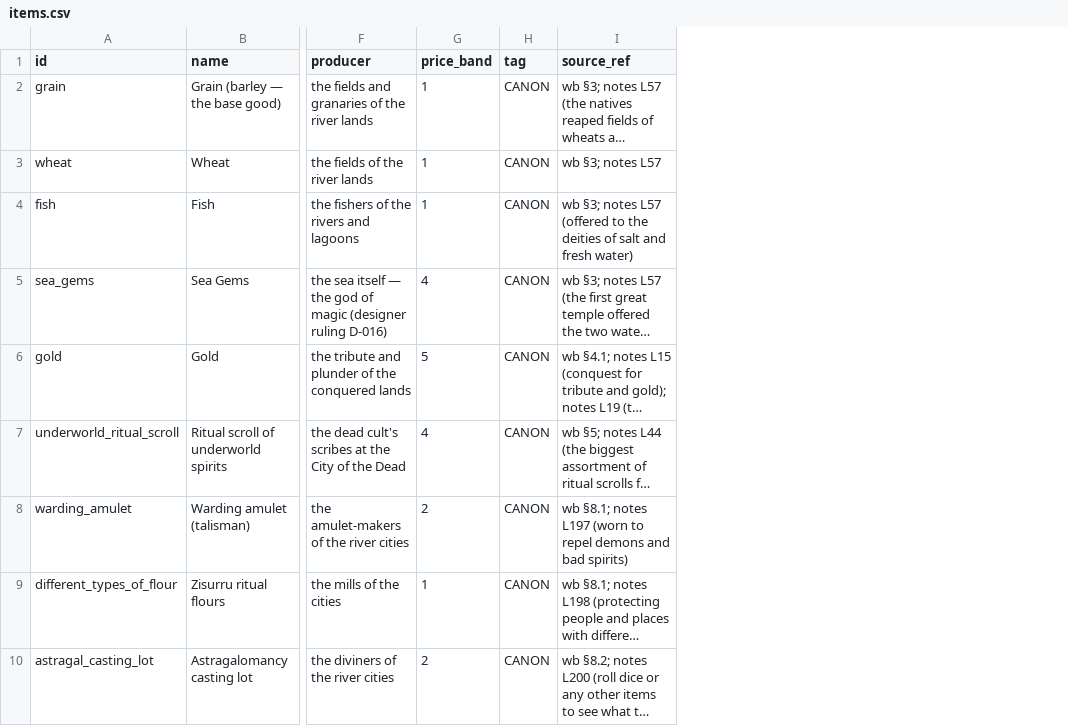
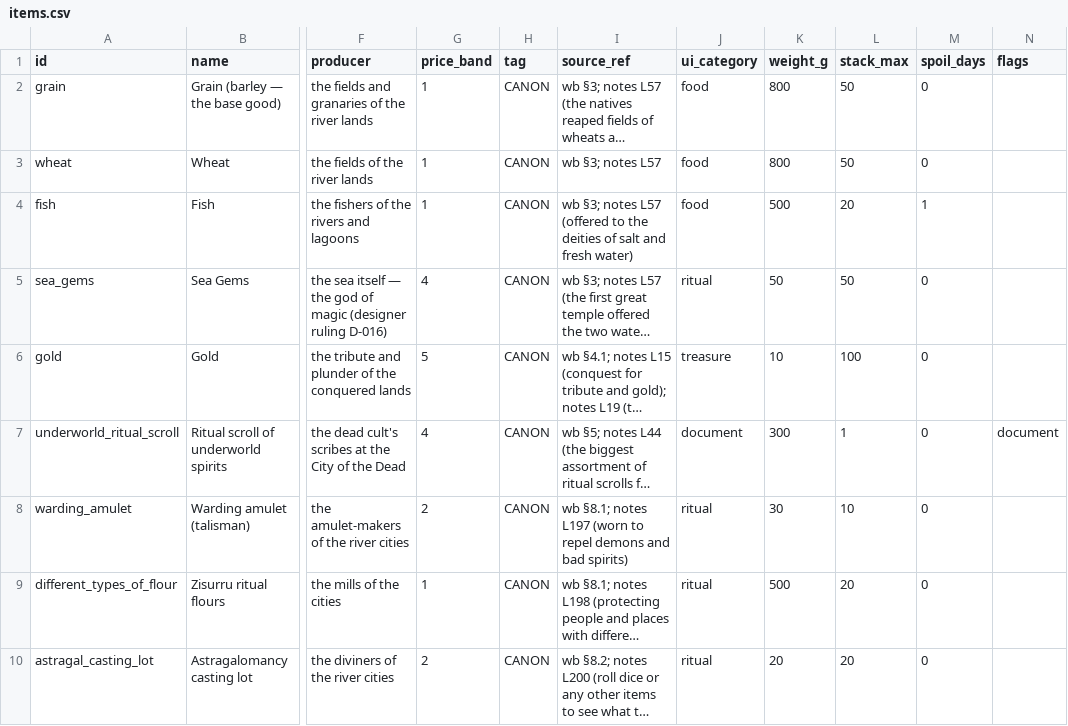
Before and after one commit to CodePhantom-1/schizo-game, a CSV file: db/canon/items.csv, drawn as a sheet; only a part is shown, gaps mark what is left out; long unchanged cells end in …; the diff names each change by its address in the sheet, - before the commit and + after, or states it on an @@ line.

```diff
--- a/db/canon/items.csv
+++ b/db/canon/items.csv
+column J (ui_category), rows 2-10: food | food | food | ritual | treasure | document | ritual | ritual | ritual
+column K (weight_g), rows 2-10: 800 | 800 | 500 | 50 | 10 | 300 | 30 | 500 | 20
+column L (stack_max), rows 2-10: 50 | 50 | 20 | 50 | 100 | 1 | 10 | 20 | 20
+column M (spoil_days), rows 2-10: 0 | 0 | 1 | 0 | 0 | 0 | 0 | 0 | 0
+column N (flags), row 7: document
```
Also changed, not shown: unreal/Content/Sim/canon/items.csv, 8 other files.
